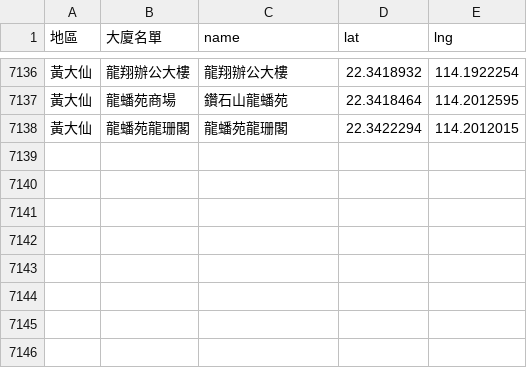
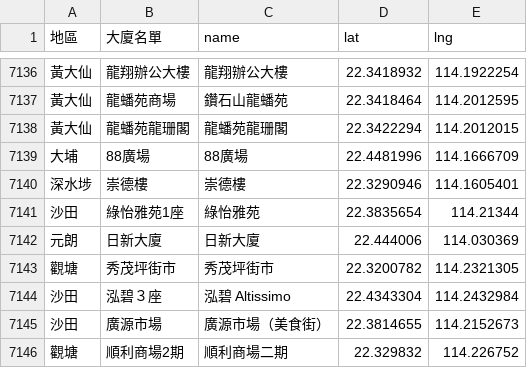
Before and after one commit to covid-hk/covid-hk.github.io, a CSV file: googleapis_maps.csv, drawn as a sheet; only a part is shown, gaps mark what is left out.

Commit message:
Update googleapis_maps.csv

```diff
--- a/googleapis_maps.csv
+++ b/googleapis_maps.csv
@@ -7138 +7138,9 @@
 黃大仙,龍蟠苑龍珊閣,龍蟠苑龍珊閣,22.3422294,114.2012015
+大埔,88廣場,88廣場,22.4481996,114.1666709
+深水埗,崇德樓,崇德樓,22.3290946,114.1605401
+沙田,綠怡雅苑1座,綠怡雅苑,22.3835654,114.21344
+元朗,日新大廈,日新大廈,22.444006,114.030369
+觀塘,秀茂坪街市,秀茂坪街市,22.3200782,114.2321305
+沙田,泓碧３座,泓碧 Altissimo,22.4343304,114.2432984
+沙田,廣源市場,廣源市場（美食街）,22.3814655,114.2152673
+觀塘,順利商場2期,順利商場二期,22.329832,114.226752
```
